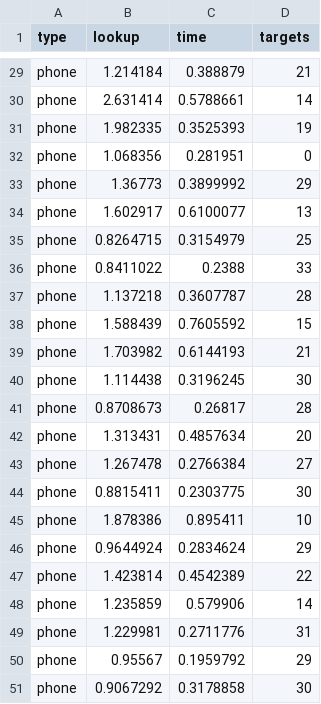
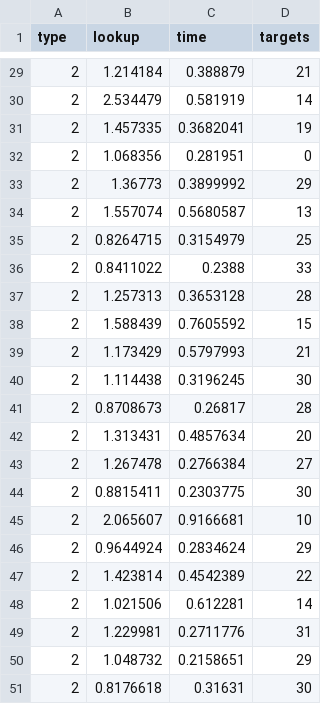
Before and after one commit to HeftyCoder/UnityInputTransfer, a CSV file: Hololens/Hololens 2 - Phone Tracker 2020/Assets/1. Main Development/Resources/results.csv, drawn as a sheet; only a part is shown, gaps mark what is left out; removed rows and columns are numbered as before the commit, all else as after; the diff covers the shown part only; the diff names each change by its address in the sheet, - before the commit and + after, or states it on an @@ line.

```diff
--- a/Hololens/Hololens 2 - Phone Tracker 2020/Assets/1. Main Development/Resources/results.csv
+++ b/Hololens/Hololens 2 - Phone Tracker 2020/Assets/1. Main Development/Resources/results.csv
-A29 (type): phone
+A29 (type): 2
-row 30: phone | 2.631414 | 0.5788661 | 14
-row 31: phone | 1.982335 | 0.3525393 | 19
+row 30: 2 | 2.534479 | 0.581919 | 14
+row 31: 2 | 1.457335 | 0.3682041 | 19
-A32:A33 (type): phone
+A32:A33 (type): 2
-row 34: phone | 1.602917 | 0.6100077 | 13
+row 34: 2 | 1.557074 | 0.5680587 | 13
-A35:A36 (type): phone
+A35:A36 (type): 2
-row 37: phone | 1.137218 | 0.3607787 | 28
+row 37: 2 | 1.257313 | 0.3653128 | 28
-A38 (type): phone
+A38 (type): 2
-row 39: phone | 1.703982 | 0.6144193 | 21
+row 39: 2 | 1.173429 | 0.5797993 | 21
-A40:A44 (type): phone
+A40:A44 (type): 2
-row 45: phone | 1.878386 | 0.895411 | 10
+row 45: 2 | 2.065607 | 0.9166681 | 10
-A46:A47 (type): phone
+A46:A47 (type): 2
-row 48: phone | 1.235859 | 0.579906 | 14
+row 48: 2 | 1.021506 | 0.612281 | 14
-A49 (type): phone
+A49 (type): 2
-row 50: phone | 0.95567 | 0.1959792 | 29
-row 51: phone | 0.9067292 | 0.3178858 | 30
+row 50: 2 | 1.048732 | 0.2158651 | 29
+row 51: 2 | 0.8176618 | 0.31631 | 30
```
Also changed, not shown: 9 added rows, 9 removed rows and 18 edited cells elsewhere in this file, 4 other files.
